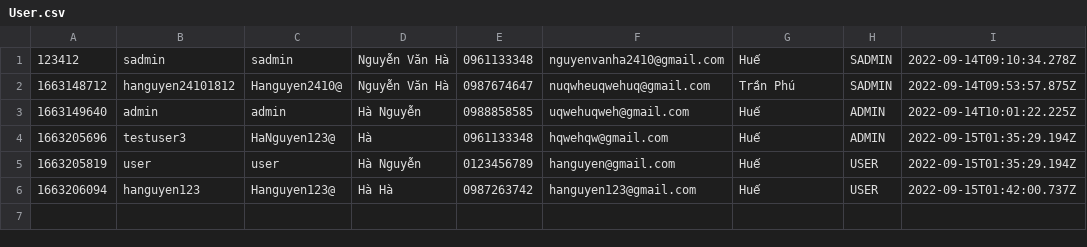
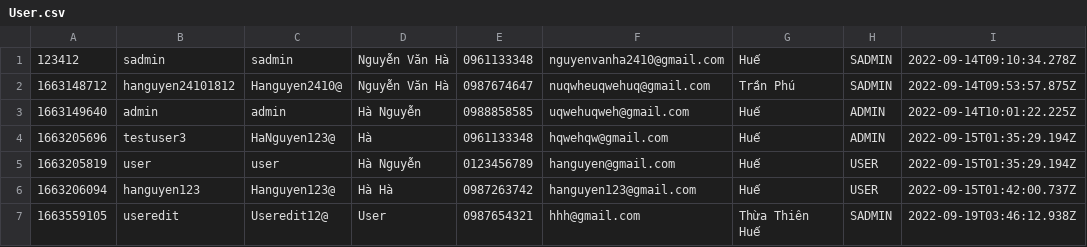
Before and after one commit to hanguyen2410/CSModule2, a CSV file: data/User.csv, drawn as a sheet; the diff names each change by its address in the sheet, - before the commit and + after, or states it on an @@ line.

```diff
--- a/data/User.csv
+++ b/data/User.csv
+row 7: 1663559105 | useredit | Useredit12@ | User | 0987654321 | hhh@gmail.com | Thừa Thiên Huế | SADMIN | 2022-09-19T03:46:12.938Z
```
Also changed, not shown: data/AllOrder.csv, data/FoodMenu.csv, 29 other files.
